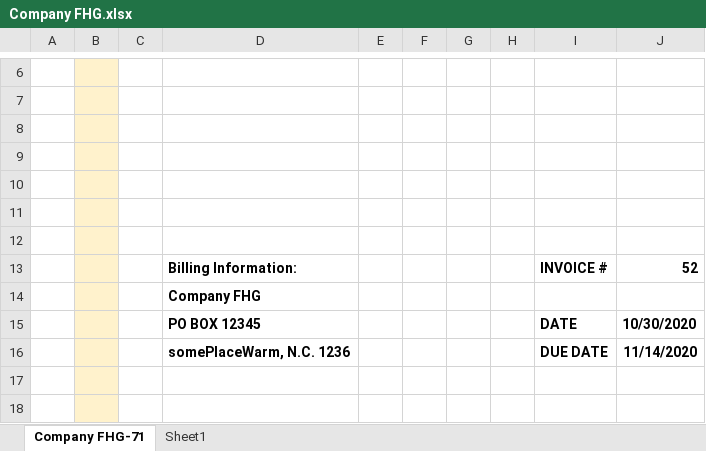
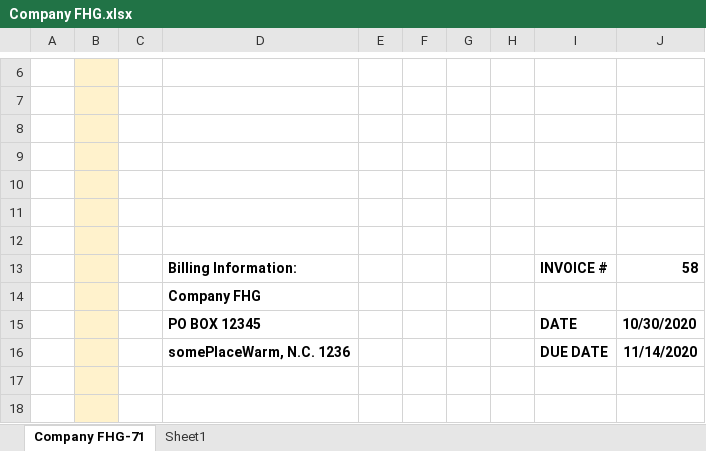
Before and after one commit to brianRingler/Month-End-Invoices, an Excel workbook: invoices/Company FHG.xlsx, sheet Company FHG-71, drawn as a sheet; only a part is shown, gaps mark what is left out; values as stored, in another font and other column widths than the file's, no borders; charts and pictures not drawn; the diff names each change by its address in the sheet, - before the commit and + after, or states it on an @@ line.

```diff
--- a/invoices/Company FHG.xlsx (sheet Company FHG-71)
+++ b/invoices/Company FHG.xlsx (sheet Company FHG-71)
-J13: 52
+J13: 58
```
Also changed, not shown: charts or pictures, excel_file/expense_report_app_v03_00.xlsm, invoices/Company ABC.xlsx, 6 other files.
